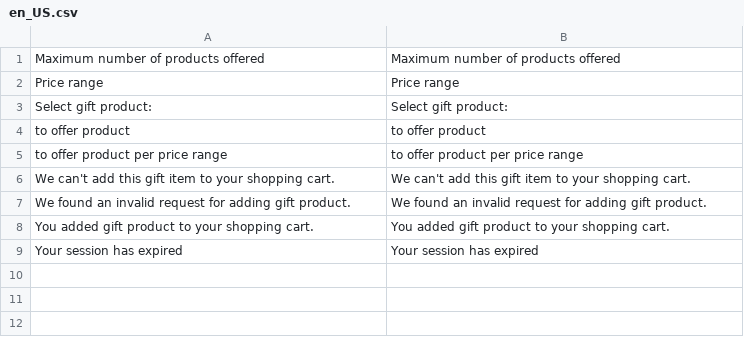
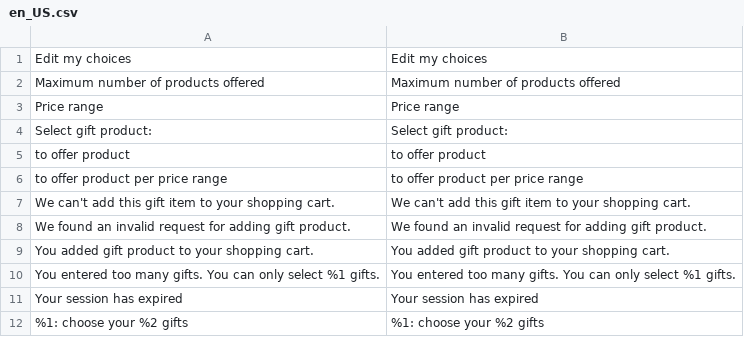
Before and after one commit to Smile-SA/magento2-module-gift-sales-rule, a CSV file: i18n/en_US.csv, drawn as a sheet.

```diff
--- a/i18n/en_US.csv
+++ b/i18n/en_US.csv
@@ -1 +1,2 @@
+"Edit my choices","Edit my choices"
 "Maximum number of products offered","Maximum number of products offered"
@@ -8,2 +9,4 @@
 "You added gift product to your shopping cart.","You added gift product to your shopping cart."
+"You entered too many gifts. You can only select %1 gifts.","You entered too many gifts. You can only select %1 gifts."
 "Your session has expired","Your session has expired"
+"%1: choose your %2 gifts","%1: choose your %2 gifts"
```
Also changed, not shown: i18n/fr_FR.csv, 29 other files.
